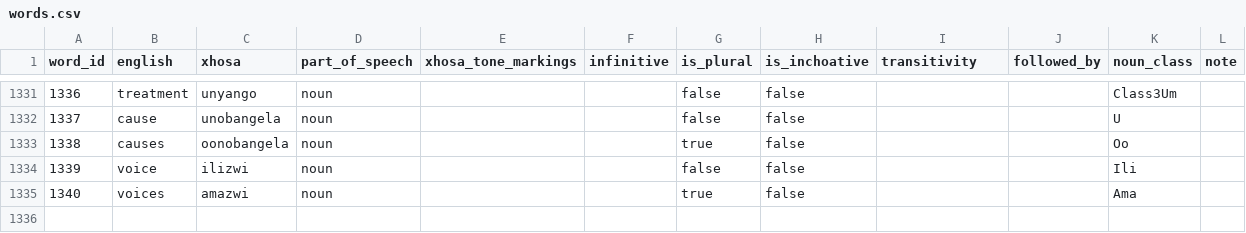
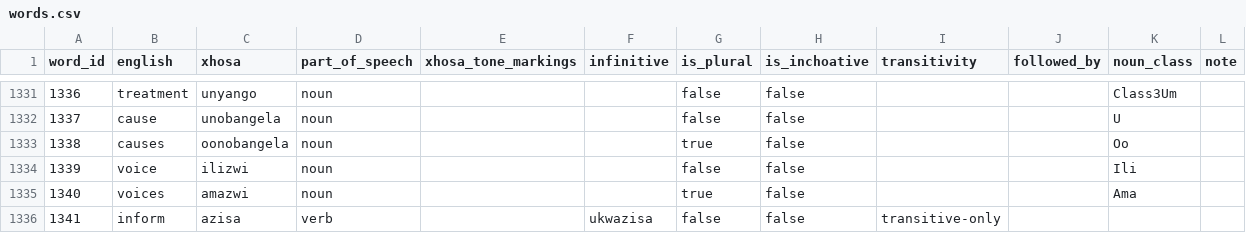
Before and after one commit to IsiXhosa-click/database, a CSV file: words.csv, drawn as a sheet; only a part is shown, gaps mark what is left out; the diff names each change by its address in the sheet, - before the commit and + after, or states it on an @@ line.

```diff
--- a/words.csv
+++ b/words.csv
+row 1336: 1341 | inform | azisa | verb |  | ukwazisa | false | false | transitive-only
```
Also changed, not shown: examples.csv, user_attributions.csv.
